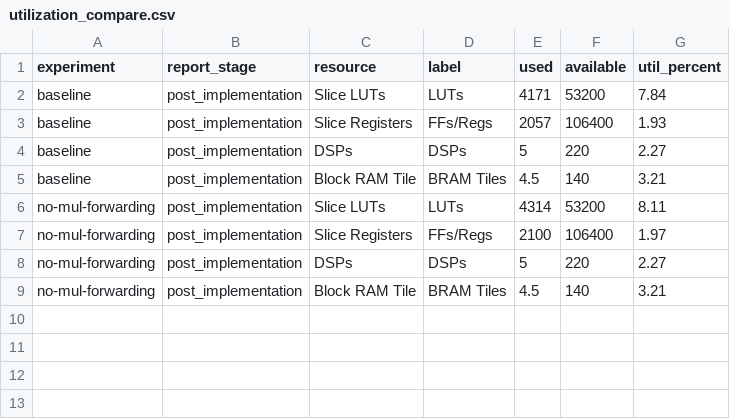
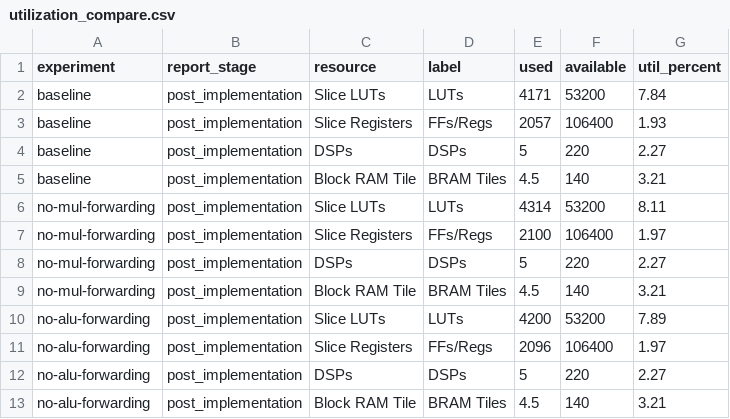
Before and after one commit to ACrispyCookie/ECE494-Microprocessor-Design, a CSV file: reports/summary/utilization_compare.csv, drawn as a sheet; the diff names each change by its address in the sheet, - before the commit and + after, or states it on an @@ line.

```diff
--- a/reports/summary/utilization_compare.csv
+++ b/reports/summary/utilization_compare.csv
+row 10: no-alu-forwarding | post_implementation | Slice LUTs | LUTs | 4200 | 53200 | 7.89
+row 11: no-alu-forwarding | post_implementation | Slice Registers | FFs/Regs | 2096 | 106400 | 1.97
+row 12: no-alu-forwarding | post_implementation | DSPs | DSPs | 5 | 220 | 2.27
+row 13: no-alu-forwarding | post_implementation | Block RAM Tile | BRAM Tiles | 4.5 | 140 | 3.21
```
Also changed, not shown: reports/summary/path_distribution.csv, reports/summary/power_metrics.csv, 40 other files.
